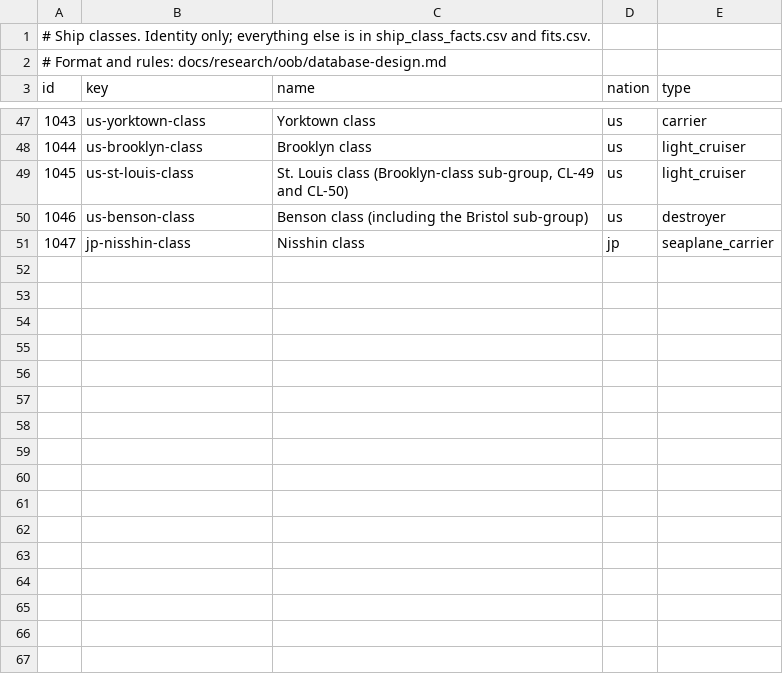
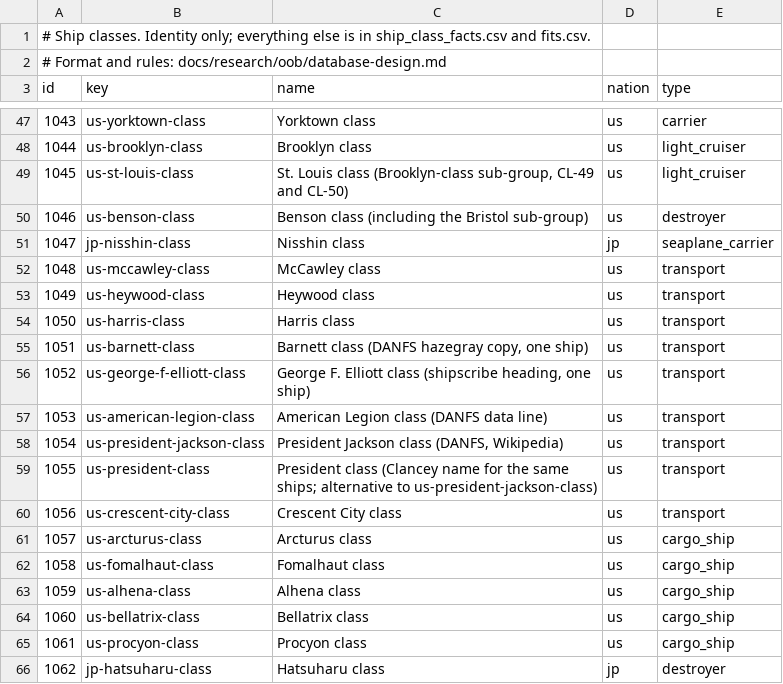
Before and after one commit to amitpeercoder/FlagPlot, a CSV file: data/oob/ship_classes.csv, drawn as a sheet; only a part is shown, gaps mark what is left out.

```diff
--- a/data/oob/ship_classes.csv
+++ b/data/oob/ship_classes.csv
@@ -51 +51,16 @@ id,key,name,nation,type
 1047,jp-nisshin-class,Nisshin class,jp,seaplane_carrier
+1048,us-mccawley-class,McCawley class,us,transport
+1049,us-heywood-class,Heywood class,us,transport
+1050,us-harris-class,Harris class,us,transport
+1051,us-barnett-class,"Barnett class (DANFS hazegray copy, one ship)",us,transport
+1052,us-george-f-elliott-class,"George F. Elliott class (shipscribe heading, one ship)",us,transport
+1053,us-american-legion-class,American Legion class (DANFS data line),us,transport
+1054,us-president-jackson-class,"President Jackson class (DANFS, Wikipedia)",us,transport
+1055,us-president-class,President class (Clancey name for the same ships; alternative to us-president-jackson-class),us,transport
+1056,us-crescent-city-class,Crescent City class,us,transport
+1057,us-arcturus-class,Arcturus class,us,cargo_ship
+1058,us-fomalhaut-class,Fomalhaut class,us,cargo_ship
+1059,us-alhena-class,Alhena class,us,cargo_ship
+1060,us-bellatrix-class,Bellatrix class,us,cargo_ship
+1061,us-procyon-class,Procyon class,us,cargo_ship
+1062,jp-hatsuharu-class,Hatsuharu class,jp,destroyer
```
Also changed, not shown: data/oob/attributes.csv, data/oob/lift_entities.csv, 8 other files.
